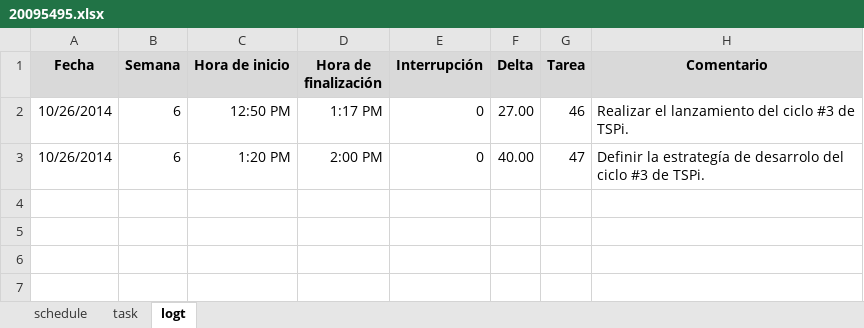
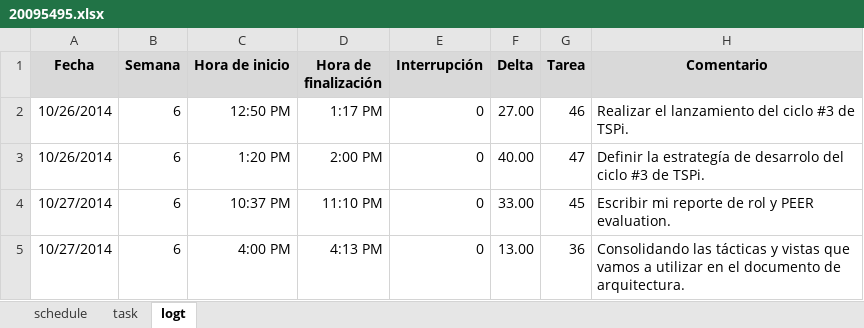
Before and after one commit to jw92/PPR, an Excel workbook: tspi/ciclo-3/20095495.xlsx, sheet logt, drawn as a sheet; values as stored, in another font and other column widths than the file's, no borders; the diff names each change by its address in the sheet, - before the commit and + after, or states it on an @@ line.

```diff
--- a/tspi/ciclo-3/20095495.xlsx (sheet logt)
+++ b/tspi/ciclo-3/20095495.xlsx (sheet logt)
+row 4: 10/27/2014 | 6 | 10:37 PM | 11:10 PM | 0 | 33.00 | 45 | Escribir mi reporte de rol y PEER evaluation.
+row 5: 10/27/2014 | 6 | 4:00 PM | 4:13 PM | 0 | 13.00 | 36 | Consolidando las tácticas y vistas que vamos a utilizar en el documento de arquitectura.
```
Also changed, not shown: sheet task, formulas that keep their value, tspi/ciclo-2/20095495.xlsx.
